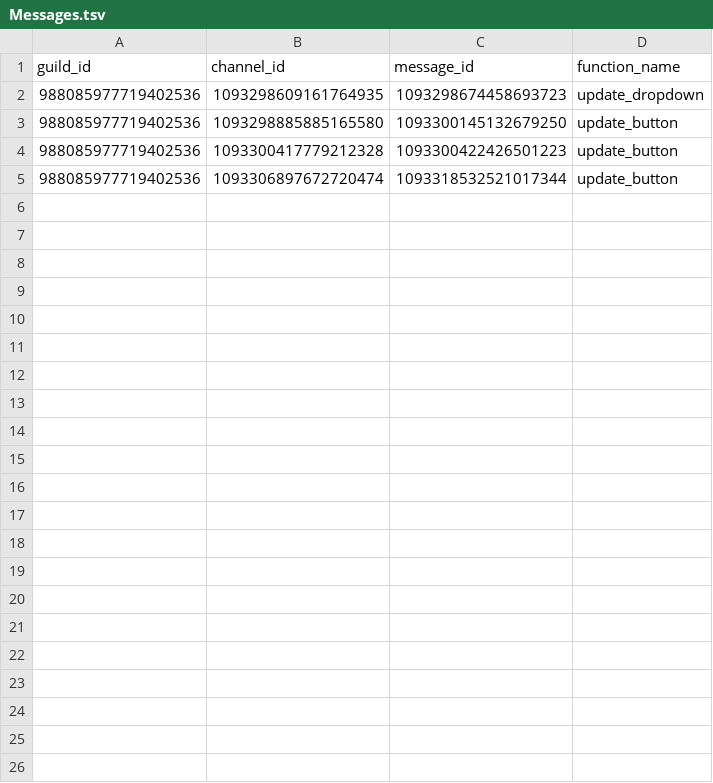
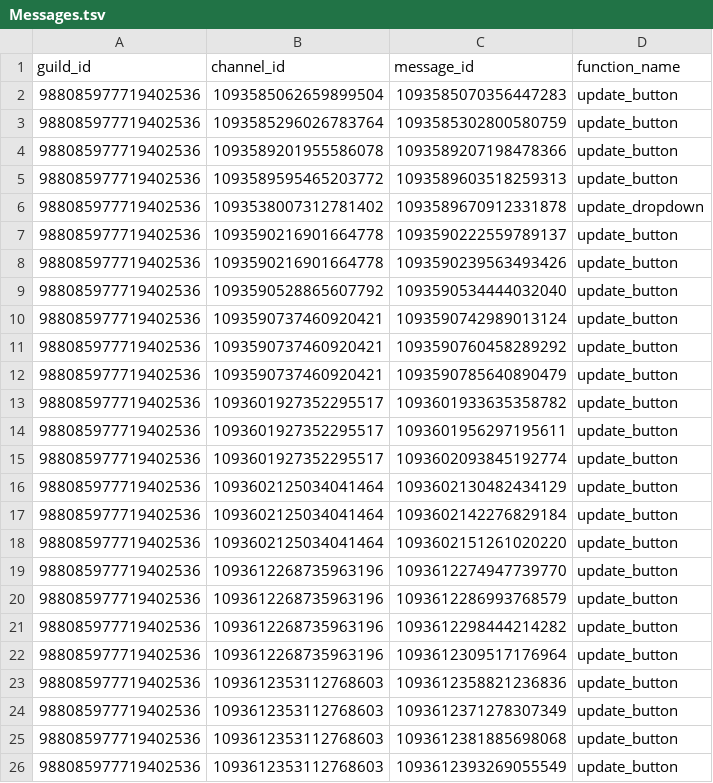
Before and after one commit to OomsOoms/UTC-Bot, a TSV file: data/Messages.tsv, drawn as a sheet.

```diff
--- a/data/Messages.tsv
+++ b/data/Messages.tsv
@@ -1,5 +1,26 @@
 guild_id	channel_id	message_id	function_name
-988085977719402536	1093298609161764935	1093298674458693723	update_dropdown
-988085977719402536	1093298885885165580	1093300145132679250	update_button
-988085977719402536	1093300417779212328	1093300422426501223	update_button
-988085977719402536	1093306897672720474	1093318532521017344	update_button
+988085977719402536	1093585062659899504	1093585070356447283	update_button
+988085977719402536	1093585296026783764	1093585302800580759	update_button
+988085977719402536	1093589201955586078	1093589207198478366	update_button
+988085977719402536	1093589595465203772	1093589603518259313	update_button
+988085977719402536	1093538007312781402	1093589670912331878	update_dropdown
+988085977719402536	1093590216901664778	1093590222559789137	update_button
+988085977719402536	1093590216901664778	1093590239563493426	update_button
+988085977719402536	1093590528865607792	1093590534444032040	update_button
+988085977719402536	1093590737460920421	1093590742989013124	update_button
+988085977719402536	1093590737460920421	1093590760458289292	update_button
+988085977719402536	1093590737460920421	1093590785640890479	update_button
+988085977719402536	1093601927352295517	1093601933635358782	update_button
+988085977719402536	1093601927352295517	1093601956297195611	update_button
+988085977719402536	1093601927352295517	1093602093845192774	update_button
+988085977719402536	1093602125034041464	1093602130482434129	update_button
+988085977719402536	1093602125034041464	1093602142276829184	update_button
+988085977719402536	1093602125034041464	1093602151261020220	update_button
+988085977719402536	1093612268735963196	1093612274947739770	update_button
+988085977719402536	1093612268735963196	1093612286993768579	update_button
+988085977719402536	1093612268735963196	1093612298444214282	update_button
+988085977719402536	1093612268735963196	1093612309517176964	update_button
+988085977719402536	1093612353112768603	1093612358821236836	update_button
+988085977719402536	1093612353112768603	1093612371278307349	update_button
+988085977719402536	1093612353112768603	1093612381885698068	update_button
+988085977719402536	1093612353112768603	1093612393269055549	update_button
```
Also changed, not shown: 11 other files.
